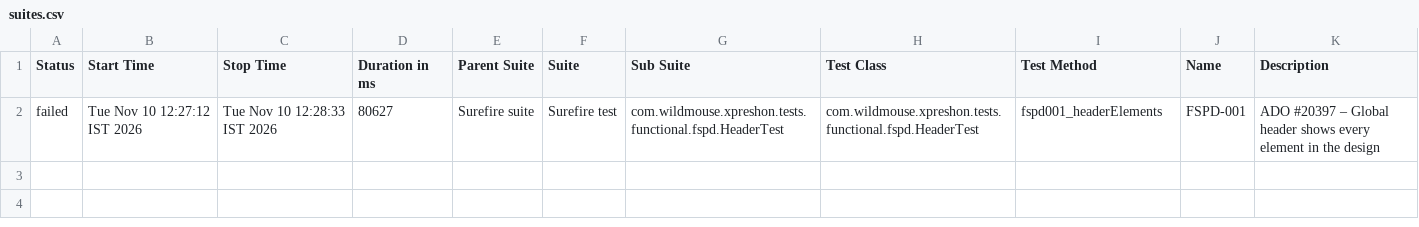
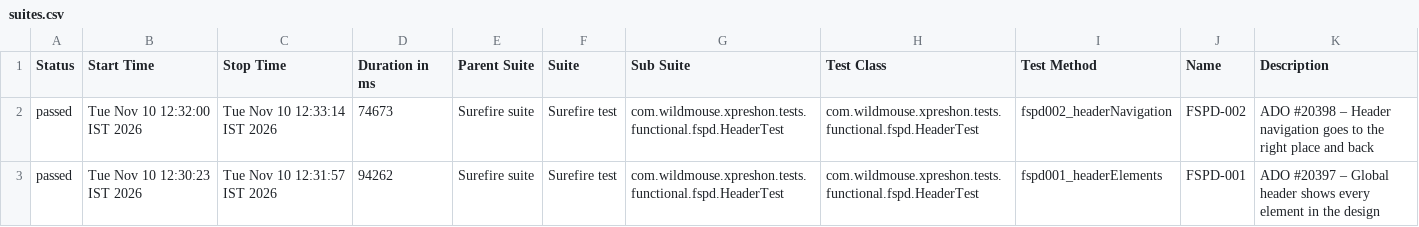
Before and after one commit to sarandadanika/wm-test-report, a CSV file: releases/release-01/data/suites.csv, drawn as a sheet.

Commit message:
release-01 - 137/207 passed (2026-11-10 12:33)

```diff
--- a/releases/release-01/data/suites.csv
+++ b/releases/release-01/data/suites.csv
@@ -1,2 +1,3 @@
 "Status","Start Time","Stop Time","Duration in ms","Parent Suite","Suite","Sub Suite","Test Class","Test Method","Name","Description"
-"failed","Tue Nov 10 12:27:12 IST 2026","Tue Nov 10 12:28:33 IST 2026","80627","Surefire suite","Surefire test","com.wildmouse.xpreshon.tests.functional.fspd.HeaderTest","com.wildmouse.xpreshon.tests.functional.fspd.HeaderTest","fspd001_headerElements","FSPD-001","ADO #20397 – Global header shows every element in the design"
+"passed","Tue Nov 10 12:32:00 IST 2026","Tue Nov 10 12:33:14 IST 2026","74673","Surefire suite","Surefire test","com.wildmouse.xpreshon.tests.functional.fspd.HeaderTest","com.wildmouse.xpreshon.tests.functional.fspd.HeaderTest","fspd002_headerNavigation","FSPD-002","ADO #20398 – Header navigation goes to the right place and back"
+"passed","Tue Nov 10 12:30:23 IST 2026","Tue Nov 10 12:31:57 IST 2026","94262","Surefire suite","Surefire test","com.wildmouse.xpreshon.tests.functional.fspd.HeaderTest","com.wildmouse.xpreshon.tests.functional.fspd.HeaderTest","fspd001_headerElements","FSPD-001","ADO #20397 – Global header shows every element in the design"
```
Also changed, not shown: 54 other files.
